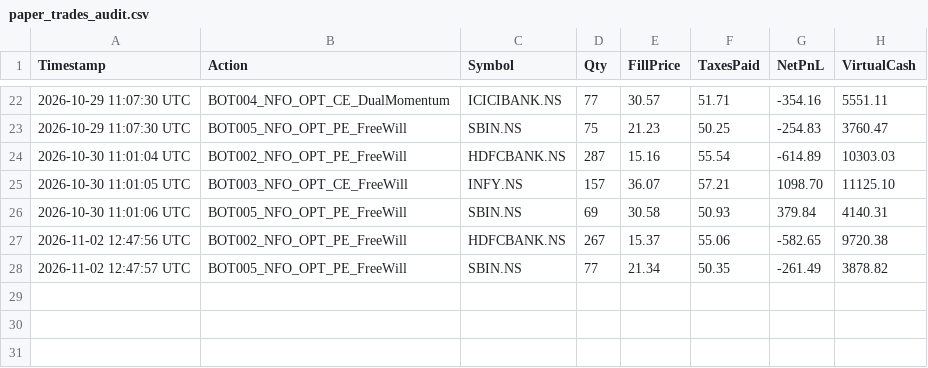
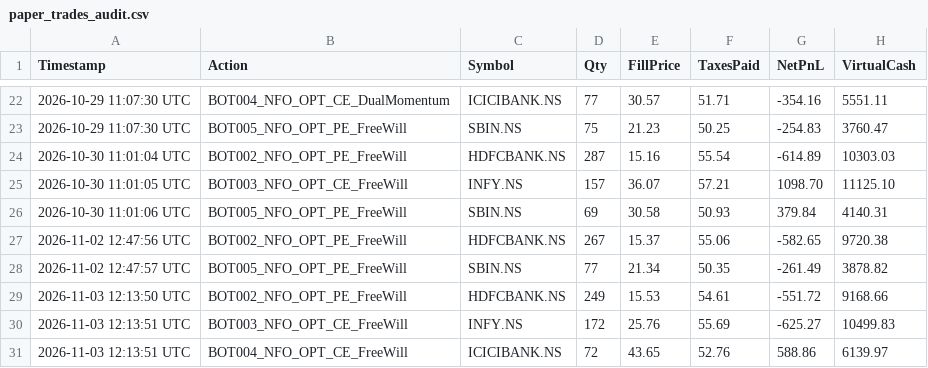
Before and after one commit to Abhayam001/Dune, a CSV file: paper_trades_audit.csv, drawn as a sheet; only a part is shown, gaps mark what is left out.

Commit message:
chore(brain): update learned weights and Angel One paper ledger

```diff
--- a/paper_trades_audit.csv
+++ b/paper_trades_audit.csv
@@ -28 +28,4 @@ Timestamp,Action,Symbol,Qty,FillPrice,TaxesPaid,NetPnL,VirtualCash
 2026-11-02 12:47:57 UTC,BOT005_NFO_OPT_PE_FreeWill,SBIN.NS,77,21.34,50.35,-261.49,3878.82
+2026-11-03 12:13:50 UTC,BOT002_NFO_OPT_PE_FreeWill,HDFCBANK.NS,249,15.53,54.61,-551.72,9168.66
+2026-11-03 12:13:51 UTC,BOT003_NFO_OPT_CE_FreeWill,INFY.NS,172,25.76,55.69,-625.27,10499.83
+2026-11-03 12:13:51 UTC,BOT004_NFO_OPT_CE_FreeWill,ICICIBANK.NS,72,43.65,52.76,588.86,6139.97
```
Also changed, not shown: 1 other file.
